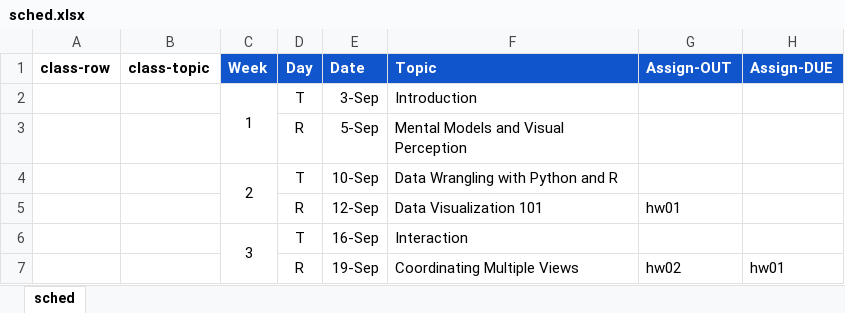
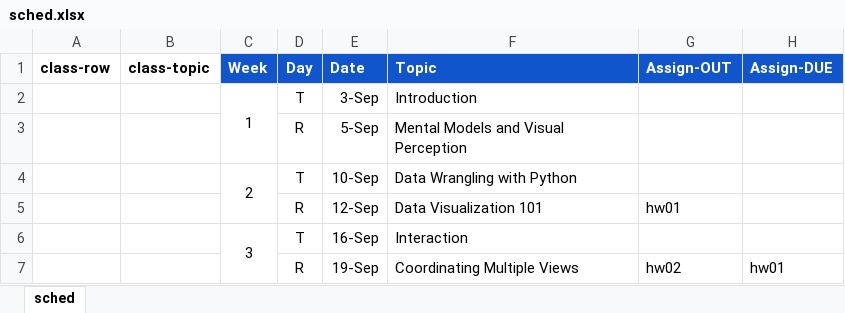
Before and after one commit to amosca01/SDS-CS235, an Excel workbook: assets/sched.xlsx, sheet sched, drawn as a sheet; only a part is shown; values as stored, in another font and other column widths than the file's, no borders; the diff names each change by its address in the sheet, - before the commit and + after, or states it on an @@ line.

Commit message:
data wrangling

```diff
--- a/assets/sched.xlsx (sheet sched)
+++ b/assets/sched.xlsx (sheet sched)
-F4 (Topic): Data Wrangling with Python and R
+F4 (Topic): Data Wrangling with Python
```
Also changed, not shown: 27 other files.
